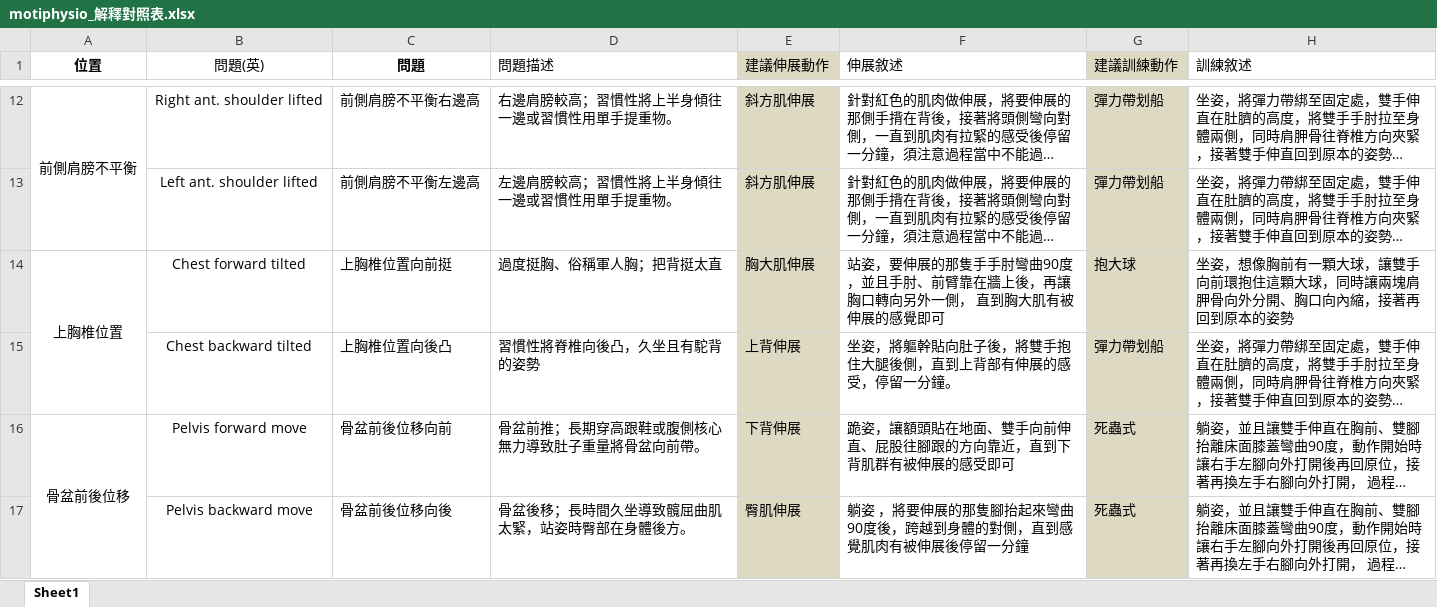
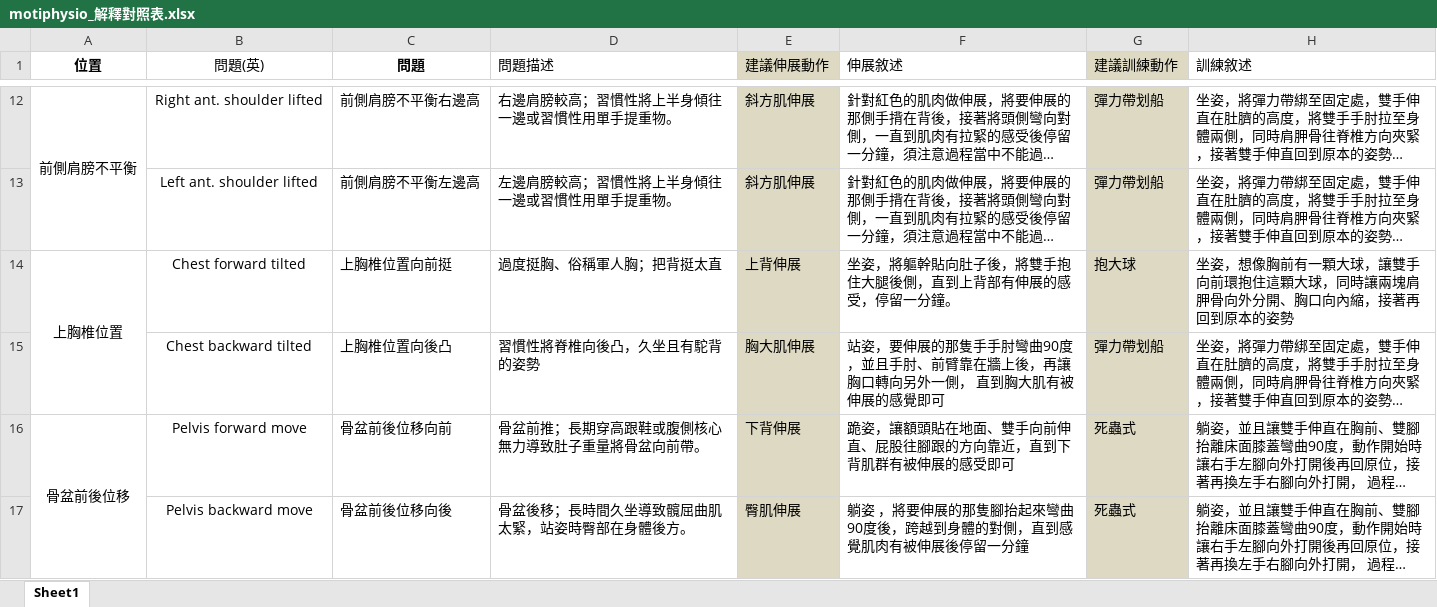
Before and after one commit to Archiken/Landseed_Motiphysio, an Excel workbook: motiphysio_解釋對照表.xlsx, sheet Sheet1, drawn as a sheet; only a part is shown, gaps mark what is left out; long unchanged cells end in …; values as stored, in another font and other column widths than the file's, no borders; the diff names each change by its address in the sheet, - before the commit and + after, or states it on an @@ line.

Commit message:
更新解釋對照表

```diff
--- a/motiphysio_解釋對照表.xlsx (sheet Sheet1)
+++ b/motiphysio_解釋對照表.xlsx (sheet Sheet1)
-E14 (建議伸展動作): 胸大肌伸展
+E14 (建議伸展動作): 上背伸展
-F14 (伸展敘述): 站姿，要伸展的那隻手手肘彎曲90度，並且手肘、前臂靠在牆上後，再讓胸口轉向另外一側， 直到胸大肌有被伸展的感覺即可
+F14 (伸展敘述): 坐姿，將軀幹貼向肚子後，將雙手抱住大腿後側，直到上背部有伸展的感受，停留一分鐘。
-E15 (建議伸展動作): 上背伸展
+E15 (建議伸展動作): 胸大肌伸展
-F15 (伸展敘述): 坐姿，將軀幹貼向肚子後，將雙手抱住大腿後側，直到上背部有伸展的感受，停留一分鐘。
+F15 (伸展敘述): 站姿，要伸展的那隻手手肘彎曲90度，並且手肘、前臂靠在牆上後，再讓胸口轉向另外一側， 直到胸大肌有被伸展的感覺即可
```
